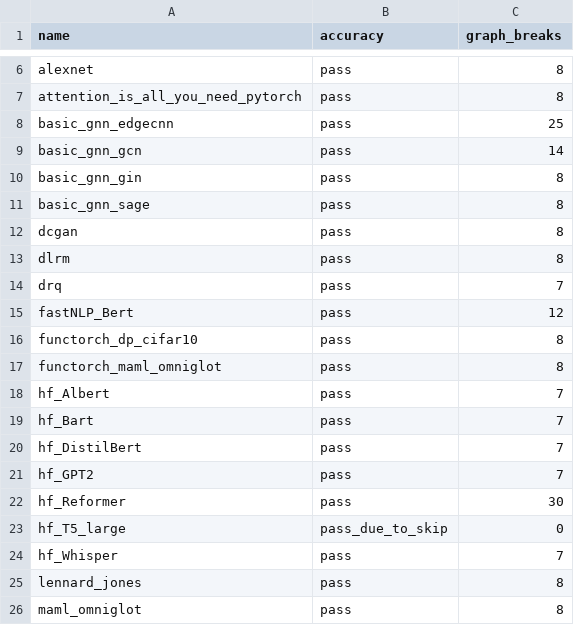
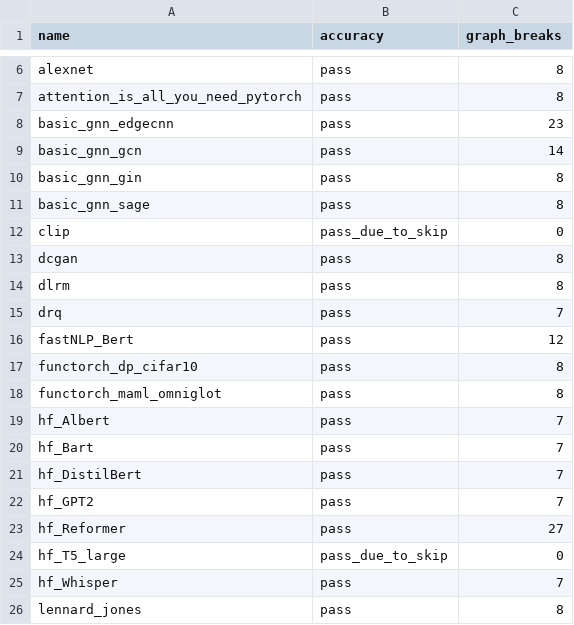
Before and after one commit to kavlal6/pytorch, a CSV file: benchmarks/dynamo/ci_expected_accuracy/inductor_torchbench_dynamic_training.csv, drawn as a sheet; only a part is shown, gaps mark what is left out; the shorter side is filled out with more unchanged rows.

```diff
--- a/benchmarks/dynamo/ci_expected_accuracy/inductor_torchbench_dynamic_training.csv
+++ b/benchmarks/dynamo/ci_expected_accuracy/inductor_torchbench_dynamic_training.csv
@@ -7,3 +7,3 @@ alexnet,pass,8
 attention_is_all_you_need_pytorch,pass,8
-basic_gnn_edgecnn,pass,25
+basic_gnn_edgecnn,pass,23
 basic_gnn_gcn,pass,14
@@ -11,2 +11,3 @@ basic_gnn_gin,pass,8
 basic_gnn_sage,pass,8
+clip,pass_due_to_skip,0
 dcgan,pass,8
@@ -21,3 +22,3 @@ hf_DistilBert,pass,7
 hf_GPT2,pass,7
-hf_Reformer,pass,30
+hf_Reformer,pass,27
 hf_T5_large,pass_due_to_skip,0
```
Also changed, not shown: benchmarks/dynamo/ci_expected_accuracy/inductor_torchbench_dynamic_inference.csv, benchmarks/dynamo/ci_expected_accuracy/inductor_torchbench_inference.csv, 9 other files.
